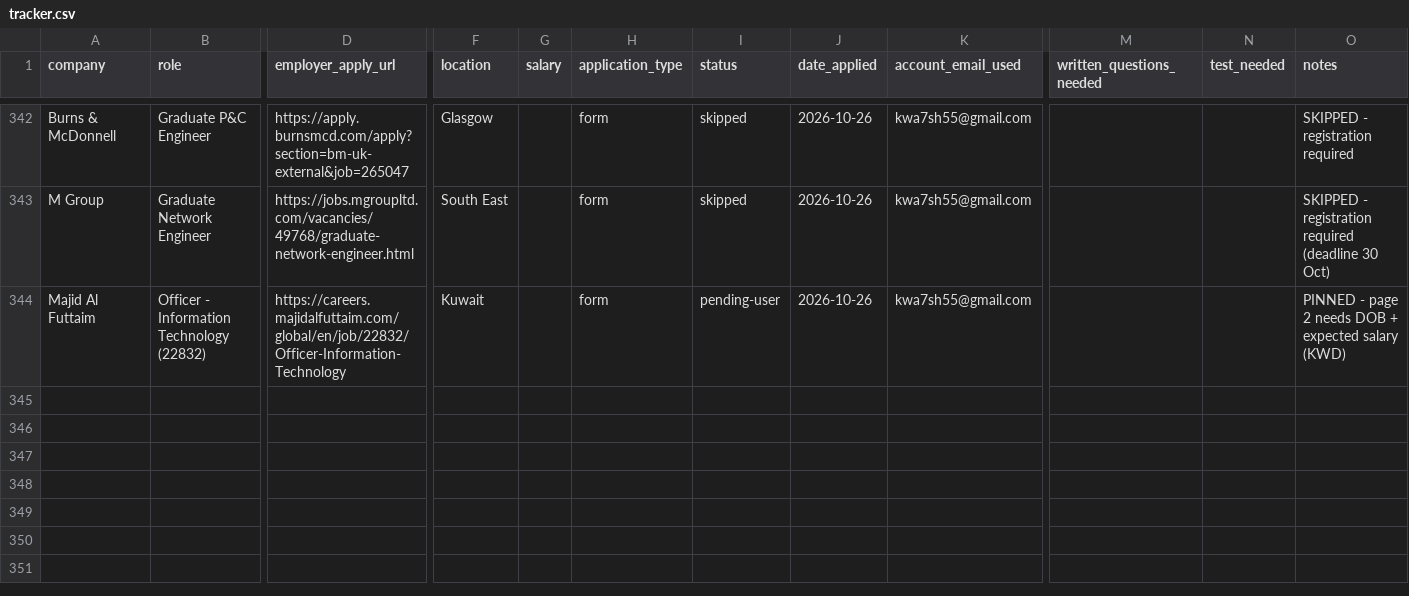
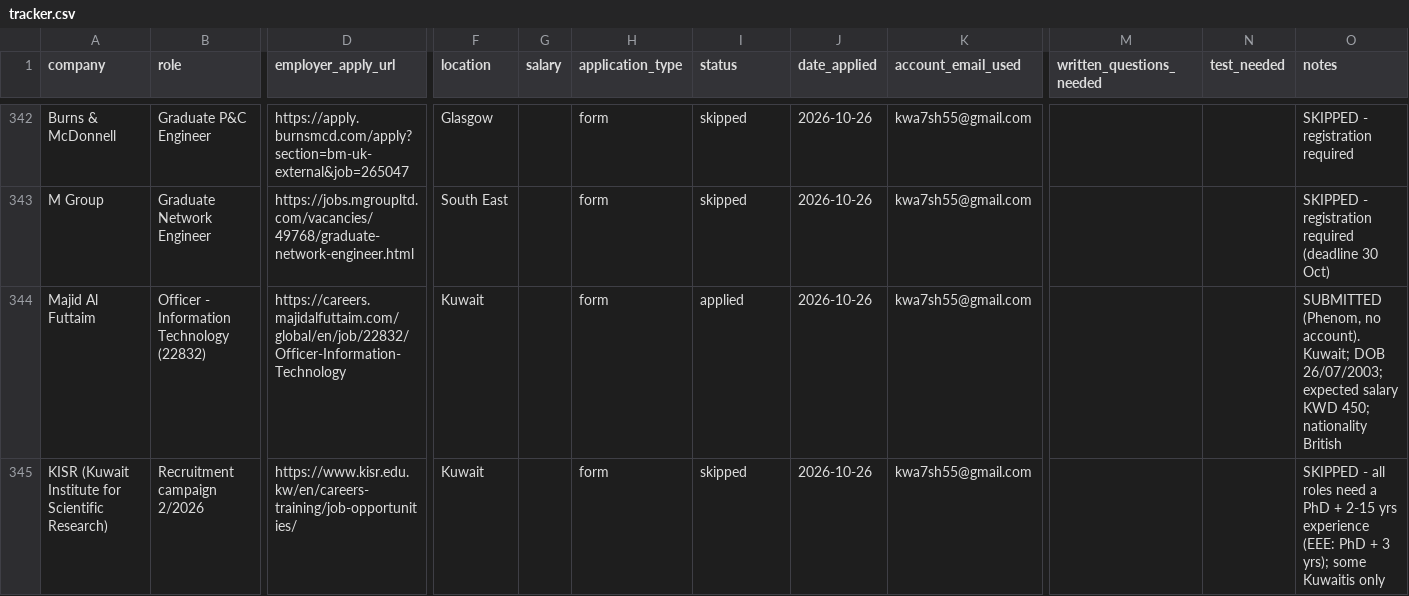
Before and after one commit to Khalid81i/myfirstrepo, a CSV file: applications/tracker.csv, drawn as a sheet; only a part is shown, gaps mark what is left out; rows hold the shown columns only; the diff names each change by its address in the sheet, - before the commit and + after, or states it on an @@ line.

```diff
--- a/applications/tracker.csv
+++ b/applications/tracker.csv
-I344 (status): pending-user
+I344 (status): applied
-O344 (notes): PINNED - page 2 needs DOB + expected salary (KWD)
+O344 (notes): SUBMITTED (Phenom, no account). Kuwait; DOB 26/07/2003; expected salary KWD 450; nationality British
+row 345: KISR (Kuwait Institute for Scientific Research) | Recruitment campaign 2/2026 | https://www.kisr.edu.kw/en/careers-training/job-opportunities/ | Kuwait |  | form | skipped | 2026-10-26 | kwa7sh55@gmail.com |  |  | SKIPPED - all roles need a PhD + 2-15 yrs experience (EEE: PhD + 3 yrs); some Kuwaitis only
```
Also changed, not shown: 2 other files.
